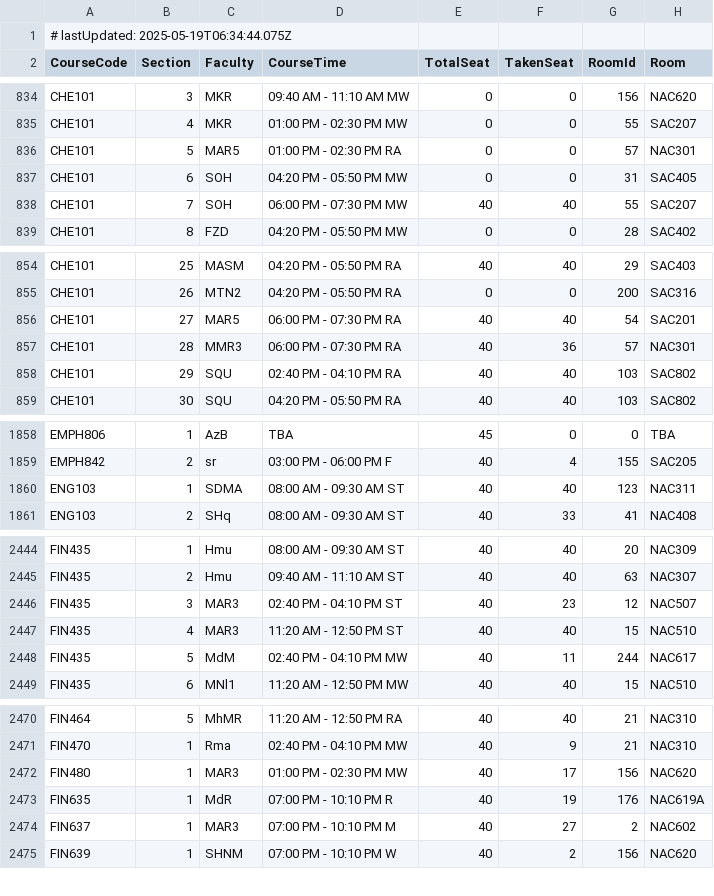
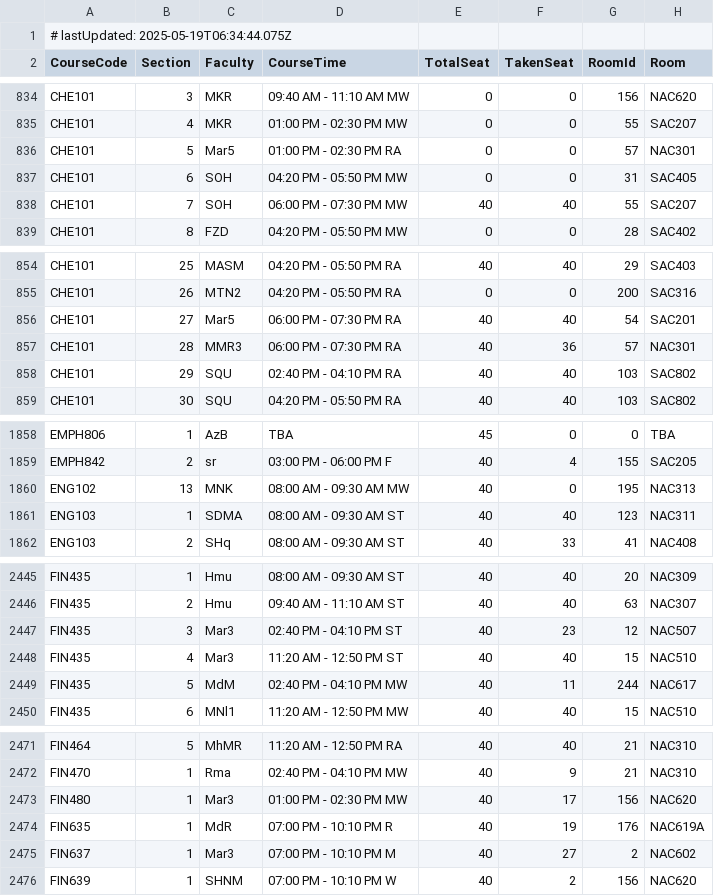
Before and after one commit to rayedriasat/rds2simulator, a CSV file: course_data.csv, drawn as a sheet; only a part is shown, gaps mark what is left out; the diff covers the shown part only.

Commit message:
added eng102.13 MNK

```diff
--- a/course_data.csv
+++ b/course_data.csv
@@ -835,3 +835,3 @@ CHE101,3,MKR,09:40 AM - 11:10 AM MW,0,0,156,NAC620
 CHE101,4,MKR,01:00 PM - 02:30 PM MW,0,0,55,SAC207
-CHE101,5,MAR5,01:00 PM - 02:30 PM RA,0,0,57,NAC301
+CHE101,5,Mar5,01:00 PM - 02:30 PM RA,0,0,57,NAC301
 CHE101,6,SOH,04:20 PM - 05:50 PM MW,0,0,31,SAC405
@@ -855,3 +855,3 @@ CHE101,25,MASM,04:20 PM - 05:50 PM RA,40,40,29,SAC403
 CHE101,26,MTN2,04:20 PM - 05:50 PM RA,0,0,200,SAC316
-CHE101,27,MAR5,06:00 PM - 07:30 PM RA,40,40,54,SAC201
+CHE101,27,Mar5,06:00 PM - 07:30 PM RA,40,40,54,SAC201
 CHE101,28,MMR3,06:00 PM - 07:30 PM RA,40,36,57,NAC301
@@ -1859,2 +1859,3 @@ EMPH806,1,AzB,TBA,45,0,0,TBA
 EMPH842,2,sr,03:00 PM - 06:00 PM F,40,4,155,SAC205
+ENG102,13,MNK,08:00 AM - 09:30 AM MW,40,0,195,NAC313
 ENG103,1,SDMA,08:00 AM - 09:30 AM ST,40,40,123,NAC311
@@ -2445,4 +2446,4 @@ FIN435,1,Hmu,08:00 AM - 09:30 AM ST,40,40,20,NAC309
 FIN435,2,Hmu,09:40 AM - 11:10 AM ST,40,40,63,NAC307
-FIN435,3,MAR3,02:40 PM - 04:10 PM ST,40,23,12,NAC507
-FIN435,4,MAR3,11:20 AM - 12:50 PM ST,40,40,15,NAC510
+FIN435,3,Mar3,02:40 PM - 04:10 PM ST,40,23,12,NAC507
+FIN435,4,Mar3,11:20 AM - 12:50 PM ST,40,40,15,NAC510
 FIN435,5,MdM,02:40 PM - 04:10 PM MW,40,11,244,NAC617
@@ -2471,5 +2472,5 @@ FIN464,5,MhMR,11:20 AM - 12:50 PM RA,40,40,21,NAC310
 FIN470,1,Rma,02:40 PM - 04:10 PM MW,40,9,21,NAC310
-FIN480,1,MAR3,01:00 PM - 02:30 PM MW,40,17,156,NAC620
+FIN480,1,Mar3,01:00 PM - 02:30 PM MW,40,17,156,NAC620
 FIN635,1,MdR,07:00 PM - 10:10 PM R,40,19,176,NAC619A
-FIN637,1,MAR3,07:00 PM - 10:10 PM M,40,27,2,NAC602
+FIN637,1,Mar3,07:00 PM - 10:10 PM M,40,27,2,NAC602
 FIN639,1,SHNM,07:00 PM - 10:10 PM W,40,2,156,NAC620
```
Also changed, not shown: 1 edited cell elsewhere in this file.
